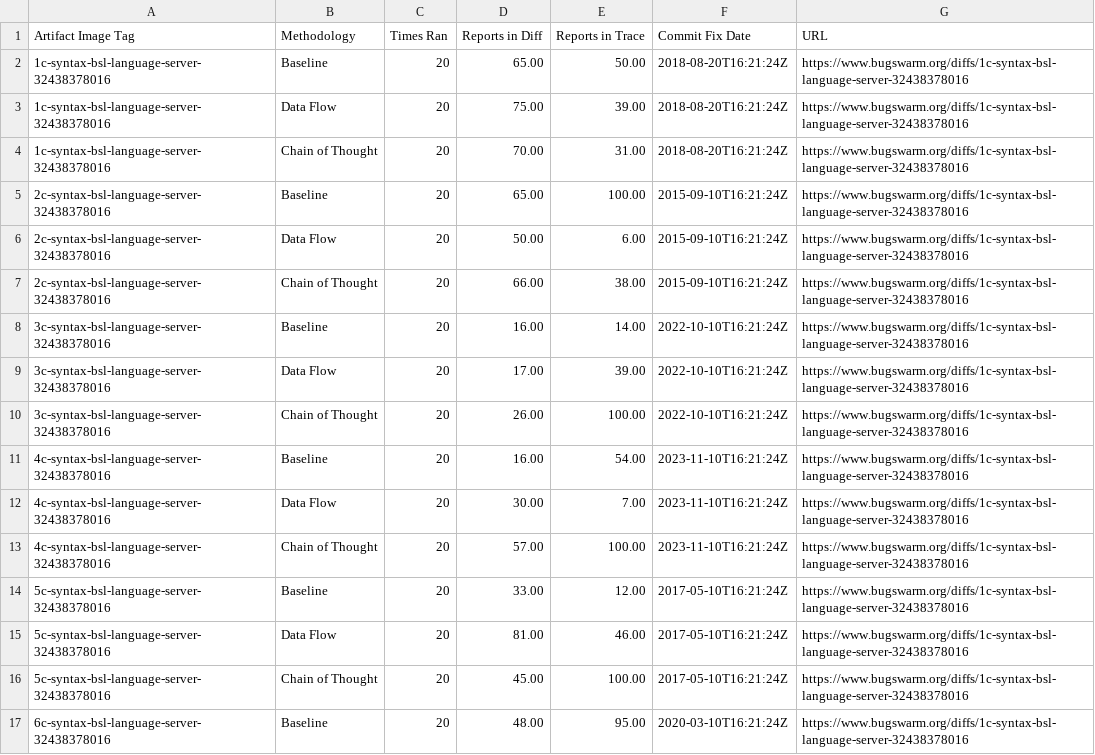
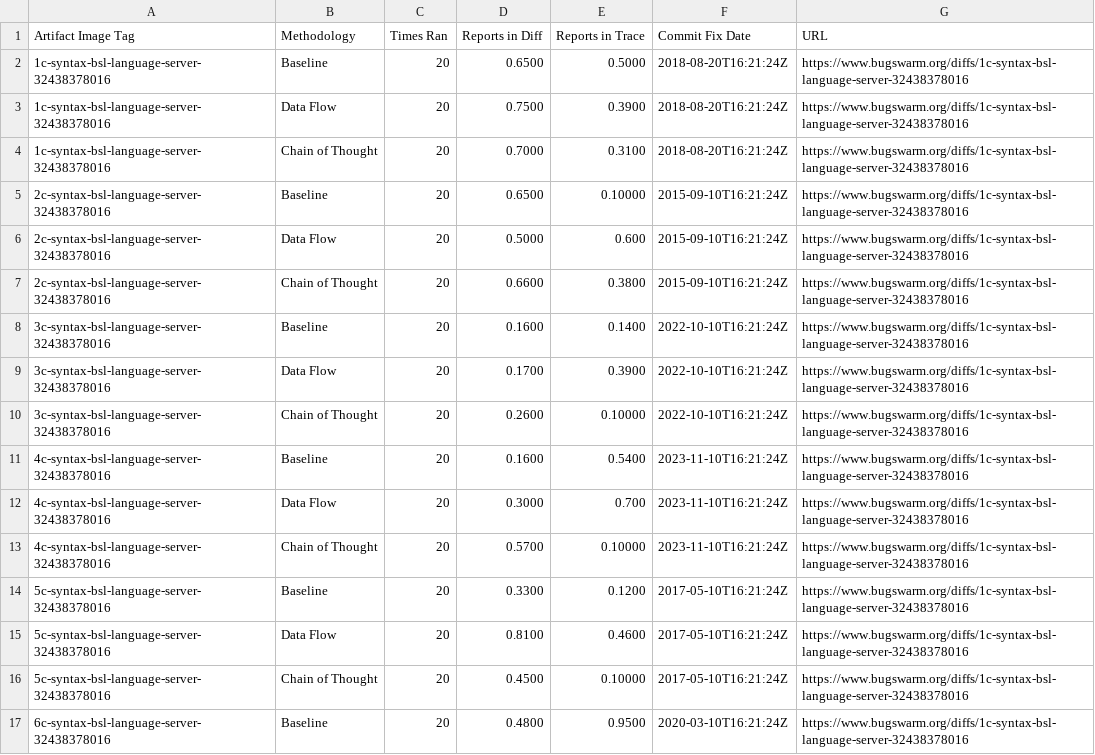
Before and after one commit to patrickjchap/patrickjchap.github.io, a CSV file: assets/csv/test_example.csv, drawn as a sheet; only a part is shown; the diff covers the shown part only.

```diff
--- a/assets/csv/test_example.csv
+++ b/assets/csv/test_example.csv
@@ -1,17 +1,17 @@
 Artifact Image Tag,Methodology,Times Ran,Reports in Diff,Reports in Trace,Commit Fix Date,URL
-1c-syntax-bsl-language-server-32438378016,Baseline,20,65.00,50.00,2018-08-20T16:21:24Z,https://www.bugswarm.org/diffs/1c-syntax-bsl-language-server-32438378016
-1c-syntax-bsl-language-server-32438378016,Data Flow,20,75.00,39.00,2018-08-20T16:21:24Z,https://www.bugswarm.org/diffs/1c-syntax-bsl-language-server-32438378016
-1c-syntax-bsl-language-server-32438378016,Chain of Thought,20,70.00,31.00,2018-08-20T16:21:24Z,https://www.bugswarm.org/diffs/1c-syntax-bsl-language-server-32438378016
-2c-syntax-bsl-language-server-32438378016,Baseline,20,65.00,100.00,2015-09-10T16:21:24Z,https://www.bugswarm.org/diffs/1c-syntax-bsl-language-server-32438378016
-2c-syntax-bsl-language-server-32438378016,Data Flow,20,50.00,6.00,2015-09-10T16:21:24Z,https://www.bugswarm.org/diffs/1c-syntax-bsl-language-server-32438378016
-2c-syntax-bsl-language-server-32438378016,Chain of Thought,20,66.00,38.00,2015-09-10T16:21:24Z,https://www.bugswarm.org/diffs/1c-syntax-bsl-language-server-32438378016
-3c-syntax-bsl-language-server-32438378016,Baseline,20,16.00,14.00,2022-10-10T16:21:24Z,https://www.bugswarm.org/diffs/1c-syntax-bsl-language-server-32438378016
-3c-syntax-bsl-language-server-32438378016,Data Flow,20,17.00,39.00,2022-10-10T16:21:24Z,https://www.bugswarm.org/diffs/1c-syntax-bsl-language-server-32438378016
-3c-syntax-bsl-language-server-32438378016,Chain of Thought,20,26.00,100.00,2022-10-10T16:21:24Z,https://www.bugswarm.org/diffs/1c-syntax-bsl-language-server-32438378016
-4c-syntax-bsl-language-server-32438378016,Baseline,20,16.00,54.00,2023-11-10T16:21:24Z,https://www.bugswarm.org/diffs/1c-syntax-bsl-language-server-32438378016
-4c-syntax-bsl-language-server-32438378016,Data Flow,20,30.00,7.00,2023-11-10T16:21:24Z,https://www.bugswarm.org/diffs/1c-syntax-bsl-language-server-32438378016
-4c-syntax-bsl-language-server-32438378016,Chain of Thought,20,57.00,100.00,2023-11-10T16:21:24Z,https://www.bugswarm.org/diffs/1c-syntax-bsl-language-server-32438378016
-5c-syntax-bsl-language-server-32438378016,Baseline,20,33.00,12.00,2017-05-10T16:21:24Z,https://www.bugswarm.org/diffs/1c-syntax-bsl-language-server-32438378016
-5c-syntax-bsl-language-server-32438378016,Data Flow,20,81.00,46.00,2017-05-10T16:21:24Z,https://www.bugswarm.org/diffs/1c-syntax-bsl-language-server-32438378016
-5c-syntax-bsl-language-server-32438378016,Chain of Thought,20,45.00,100.00,2017-05-10T16:21:24Z,https://www.bugswarm.org/diffs/1c-syntax-bsl-language-server-32438378016
-6c-syntax-bsl-language-server-32438378016,Baseline,20,48.00,95.00,2020-03-10T16:21:24Z,https://www.bugswarm.org/diffs/1c-syntax-bsl-language-server-32438378016
+1c-syntax-bsl-language-server-32438378016,Baseline,20,0.6500,0.5000,2018-08-20T16:21:24Z,https://www.bugswarm.org/diffs/1c-syntax-bsl-language-server-32438378016
+1c-syntax-bsl-language-server-32438378016,Data Flow,20,0.7500,0.3900,2018-08-20T16:21:24Z,https://www.bugswarm.org/diffs/1c-syntax-bsl-language-server-32438378016
+1c-syntax-bsl-language-server-32438378016,Chain of Thought,20,0.7000,0.3100,2018-08-20T16:21:24Z,https://www.bugswarm.org/diffs/1c-syntax-bsl-language-server-32438378016
+2c-syntax-bsl-language-server-32438378016,Baseline,20,0.6500,0.10000,2015-09-10T16:21:24Z,https://www.bugswarm.org/diffs/1c-syntax-bsl-language-server-32438378016
+2c-syntax-bsl-language-server-32438378016,Data Flow,20,0.5000,0.600,2015-09-10T16:21:24Z,https://www.bugswarm.org/diffs/1c-syntax-bsl-language-server-32438378016
+2c-syntax-bsl-language-server-32438378016,Chain of Thought,20,0.6600,0.3800,2015-09-10T16:21:24Z,https://www.bugswarm.org/diffs/1c-syntax-bsl-language-server-32438378016
+3c-syntax-bsl-language-server-32438378016,Baseline,20,0.1600,0.1400,2022-10-10T16:21:24Z,https://www.bugswarm.org/diffs/1c-syntax-bsl-language-server-32438378016
+3c-syntax-bsl-language-server-32438378016,Data Flow,20,0.1700,0.3900,2022-10-10T16:21:24Z,https://www.bugswarm.org/diffs/1c-syntax-bsl-language-server-32438378016
+3c-syntax-bsl-language-server-32438378016,Chain of Thought,20,0.2600,0.10000,2022-10-10T16:21:24Z,https://www.bugswarm.org/diffs/1c-syntax-bsl-language-server-32438378016
+4c-syntax-bsl-language-server-32438378016,Baseline,20,0.1600,0.5400,2023-11-10T16:21:24Z,https://www.bugswarm.org/diffs/1c-syntax-bsl-language-server-32438378016
+4c-syntax-bsl-language-server-32438378016,Data Flow,20,0.3000,0.700,2023-11-10T16:21:24Z,https://www.bugswarm.org/diffs/1c-syntax-bsl-language-server-32438378016
+4c-syntax-bsl-language-server-32438378016,Chain of Thought,20,0.5700,0.10000,2023-11-10T16:21:24Z,https://www.bugswarm.org/diffs/1c-syntax-bsl-language-server-32438378016
+5c-syntax-bsl-language-server-32438378016,Baseline,20,0.3300,0.1200,2017-05-10T16:21:24Z,https://www.bugswarm.org/diffs/1c-syntax-bsl-language-server-32438378016
+5c-syntax-bsl-language-server-32438378016,Data Flow,20,0.8100,0.4600,2017-05-10T16:21:24Z,https://www.bugswarm.org/diffs/1c-syntax-bsl-language-server-32438378016
+5c-syntax-bsl-language-server-32438378016,Chain of Thought,20,0.4500,0.10000,2017-05-10T16:21:24Z,https://www.bugswarm.org/diffs/1c-syntax-bsl-language-server-32438378016
+6c-syntax-bsl-language-server-32438378016,Baseline,20,0.4800,0.9500,2020-03-10T16:21:24Z,https://www.bugswarm.org/diffs/1c-syntax-bsl-language-server-32438378016
```
Also changed, not shown: 70 edited cells elsewhere in this file, 4 other files.
